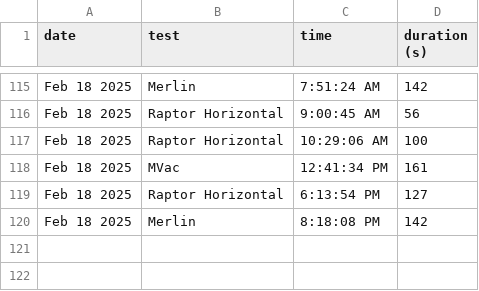
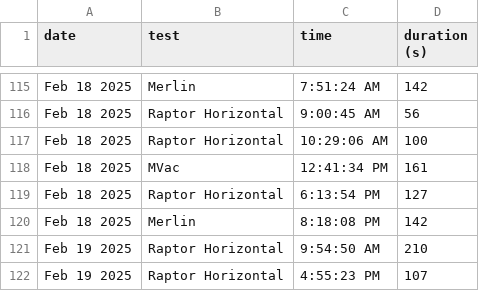
Before and after one commit to CameronField/SpaceX_Eng_Test_Log, a CSV file: test_logs.csv, drawn as a sheet; only a part is shown, gaps mark what is left out; the diff names each change by its address in the sheet, - before the commit and + after, or states it on an @@ line.

Commit message:
Update test log

```diff
--- a/test_logs.csv
+++ b/test_logs.csv
+row 121: Feb 19 2025 | Raptor Horizontal | 9:54:50 AM | 210
+row 122: Feb 19 2025 | Raptor Horizontal | 4:55:23 PM | 107
```
